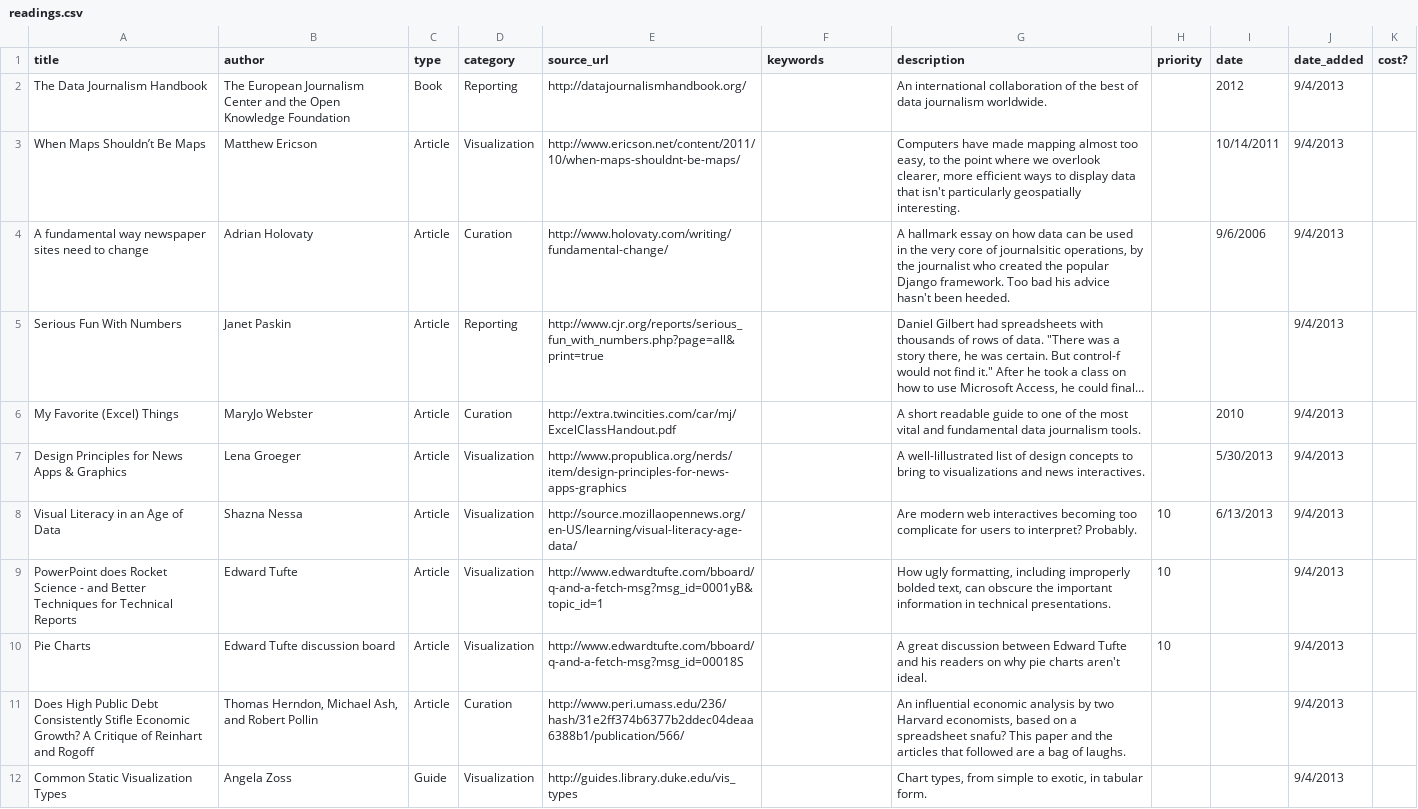
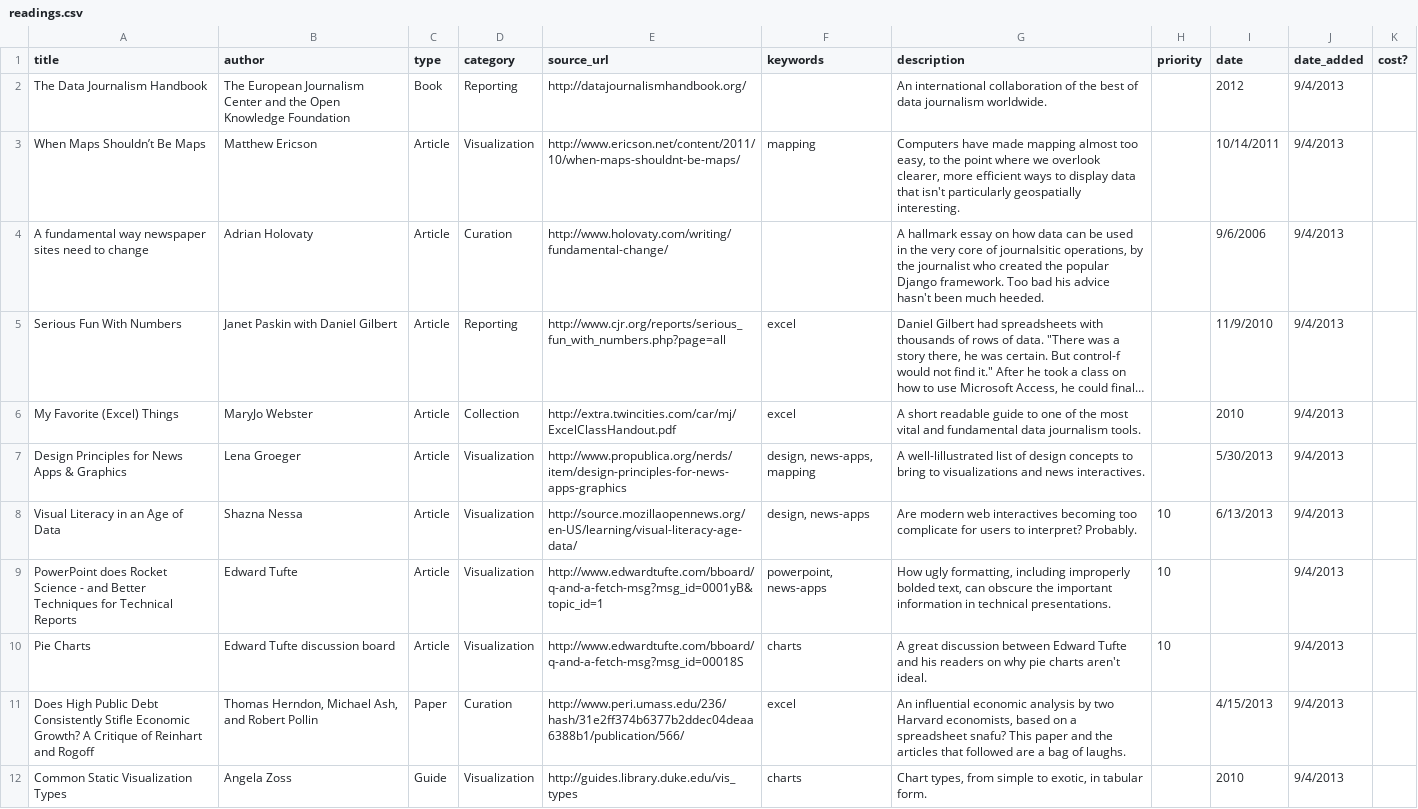
Before and after one commit to dannguyen/smalldata_journalism, a CSV file: _data/readings.csv, drawn as a sheet; only a part is shown; long unchanged cells end in …; the diff covers the shown part only; the diff names each change by its address in the sheet, - before the commit and + after, or states it on an @@ line.

```diff
--- a/_data/readings.csv
+++ b/_data/readings.csv
-F3 (keywords): (empty)
+F3 (keywords): mapping
-G4 (description): …hasn't been heeded.
+G4 (description): …hasn't been much heeded.
-B5 (author): Janet Paskin
+B5 (author): Janet Paskin with Daniel Gilbert
-E5 (source_url): http://www.cjr.org/reports/serious_fun_with_numbers.php?page=all&print=true
+E5 (source_url): http://www.cjr.org/reports/serious_fun_with_numbers.php?page=all
-F5:F6 (keywords): (empty)
+F5:F6 (keywords): excel
-I5 (date): (empty)
+I5 (date): 11/9/2010
-D6 (category): Curation
+D6 (category): Collection
-F7 (keywords): (empty)
+F7 (keywords): design, news-apps, mapping
-F8 (keywords): (empty)
+F8 (keywords): design, news-apps
-F9 (keywords): (empty)
+F9 (keywords): powerpoint, news-apps
-F10 (keywords): (empty)
+F10 (keywords): charts
-C11 (type): Article
+C11 (type): Paper
-F11 (keywords): (empty)
+F11 (keywords): excel
-I11 (date): (empty)
+I11 (date): 4/15/2013
-F12 (keywords): (empty)
+F12 (keywords): charts
-I12 (date): (empty)
+I12 (date): 2010
```
Also changed, not shown: 11 added rows and 8 edited cells elsewhere in this file, 7 other files.
